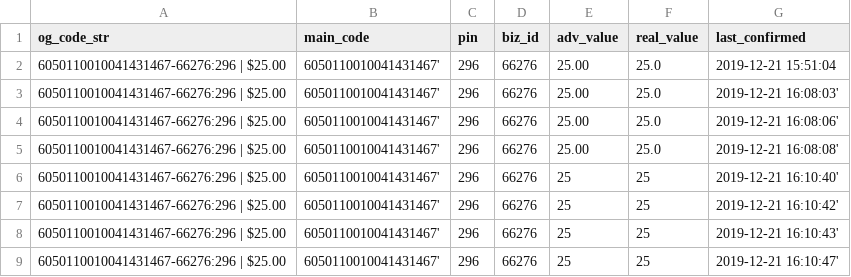
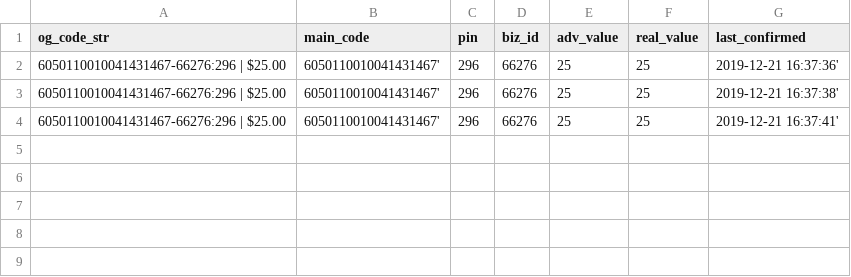
Before and after one commit to Brandon-Valley/g_card_tools, a CSV file: code_check/failed_codes/jimmy_johns__failed_codes.csv, drawn as a sheet.

```diff
--- a/code_check/failed_codes/jimmy_johns__failed_codes.csv
+++ b/code_check/failed_codes/jimmy_johns__failed_codes.csv
@@ -1,9 +1,4 @@
 og_code_str,main_code,pin,biz_id,adv_value,real_value,last_confirmed
-6050110010041431467-66276:296 | $25.00,6050110010041431467',296,66276,25.00,25.0,2019-12-21 15:51:04
-6050110010041431467-66276:296 | $25.00,6050110010041431467',296,66276,25.00,25.0,2019-12-21 16:08:03'
-6050110010041431467-66276:296 | $25.00,6050110010041431467',296,66276,25.00,25.0,2019-12-21 16:08:06'
-6050110010041431467-66276:296 | $25.00,6050110010041431467',296,66276,25.00,25.0,2019-12-21 16:08:08'
-6050110010041431467-66276:296 | $25.00,6050110010041431467',296,66276,25,25,2019-12-21 16:10:40'
-6050110010041431467-66276:296 | $25.00,6050110010041431467',296,66276,25,25,2019-12-21 16:10:42'
-6050110010041431467-66276:296 | $25.00,6050110010041431467',296,66276,25,25,2019-12-21 16:10:43'
-6050110010041431467-66276:296 | $25.00,6050110010041431467',296,66276,25,25,2019-12-21 16:10:47'
+6050110010041431467-66276:296 | $25.00,6050110010041431467',296,66276,25,25,2019-12-21 16:37:36'
+6050110010041431467-66276:296 | $25.00,6050110010041431467',296,66276,25,25,2019-12-21 16:37:38'
+6050110010041431467-66276:296 | $25.00,6050110010041431467',296,66276,25,25,2019-12-21 16:37:41'
```
Also changed, not shown: 2 other files.
